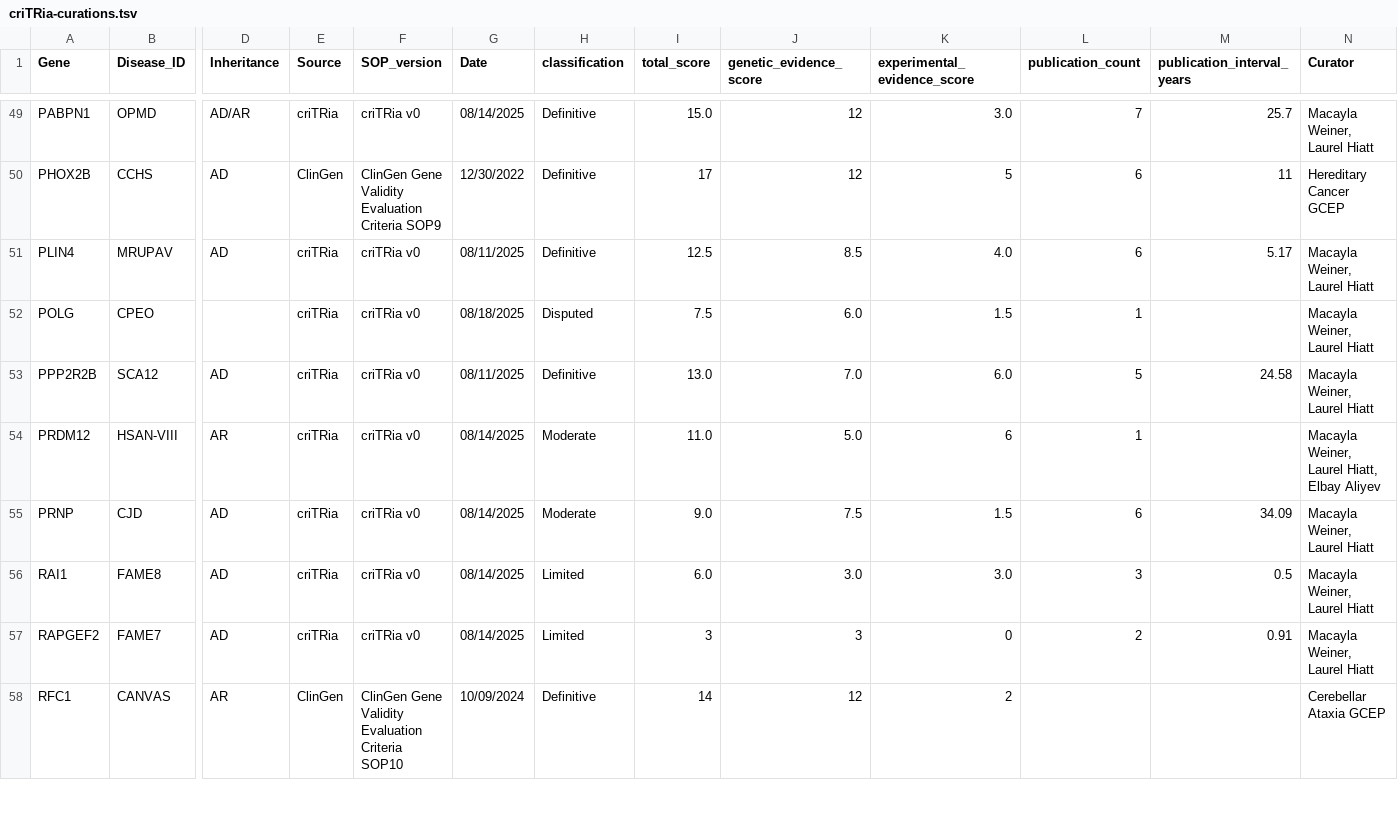
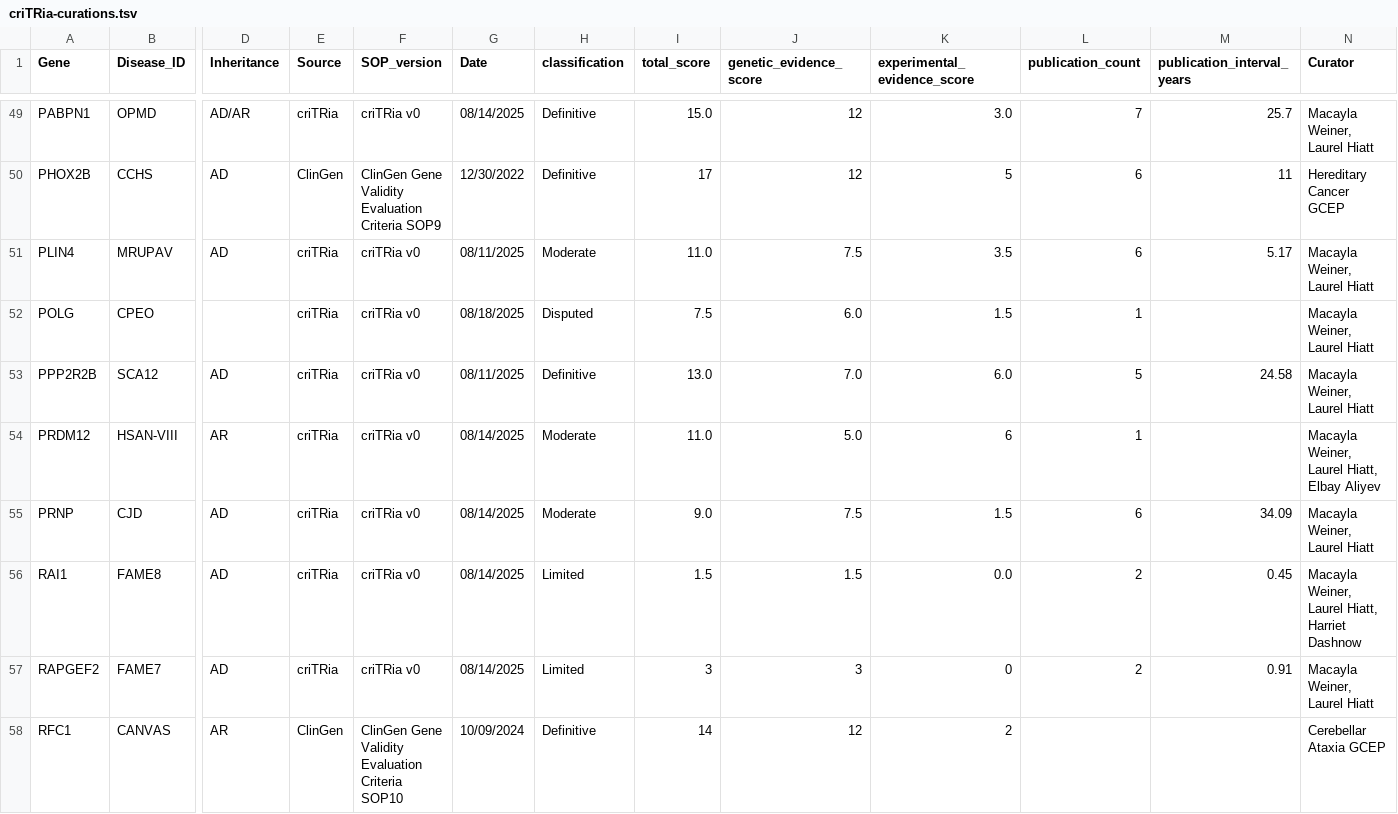
Before and after one commit to dashnowlab/criTRia, a TSV file: criTRia-curations.tsv, drawn as a sheet; only a part is shown, gaps mark what is left out; the diff covers the shown part only; the diff names each change by its address in the sheet, - before the commit and + after, or states it on an @@ line.

```diff
--- a/criTRia-curations.tsv
+++ b/criTRia-curations.tsv
-H51 (classification): Definitive
+H51 (classification): Moderate
-I51 (total_score): 12.5
+I51 (total_score): 11.0
-J51 (genetic_evidence_score): 8.5
+J51 (genetic_evidence_score): 7.5
-K51 (experimental_evidence_score): 4.0
+K51 (experimental_evidence_score): 3.5
-I56 (total_score): 6.0
+I56 (total_score): 1.5
-J56 (genetic_evidence_score): 3.0
+J56 (genetic_evidence_score): 1.5
-K56 (experimental_evidence_score): 3.0
+K56 (experimental_evidence_score): 0.0
-L56 (publication_count): 3
+L56 (publication_count): 2
-M56 (publication_interval_years): 0.5
+M56 (publication_interval_years): 0.45
-N56 (Curator): Macayla Weiner, Laurel Hiatt
+N56 (Curator): Macayla Weiner, Laurel Hiatt, Harriet Dashnow
```
Also changed, not shown: 1 added row and 35 edited cells elsewhere in this file.
